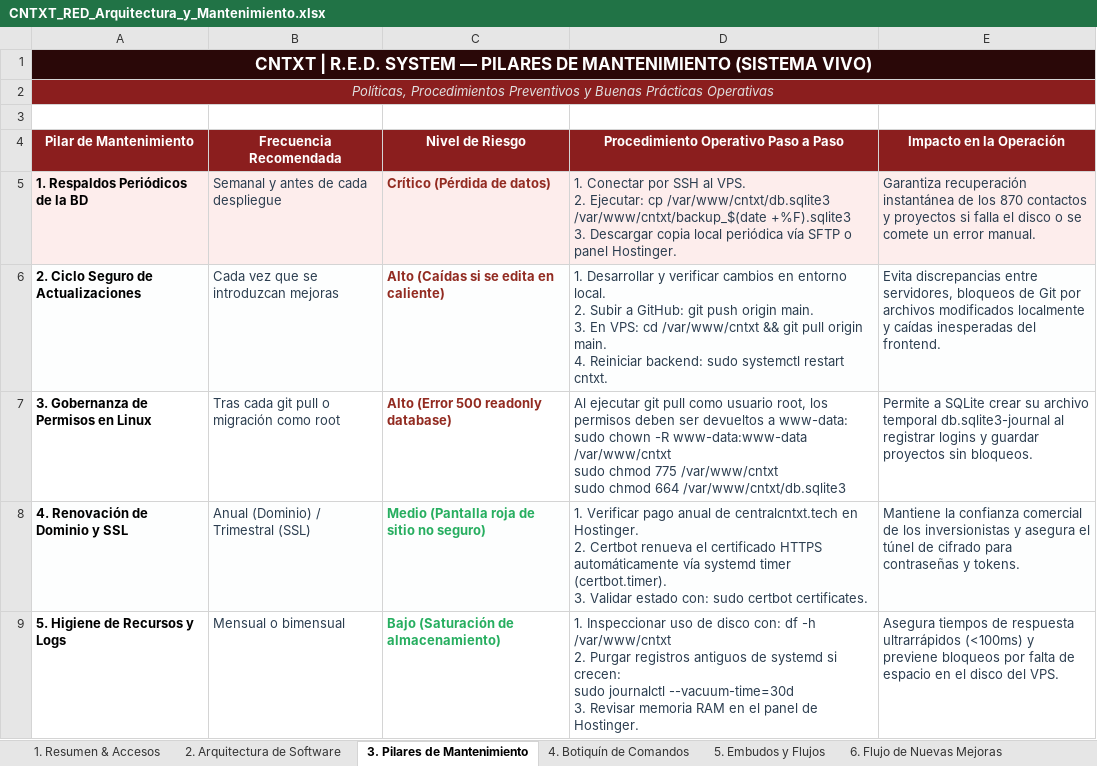
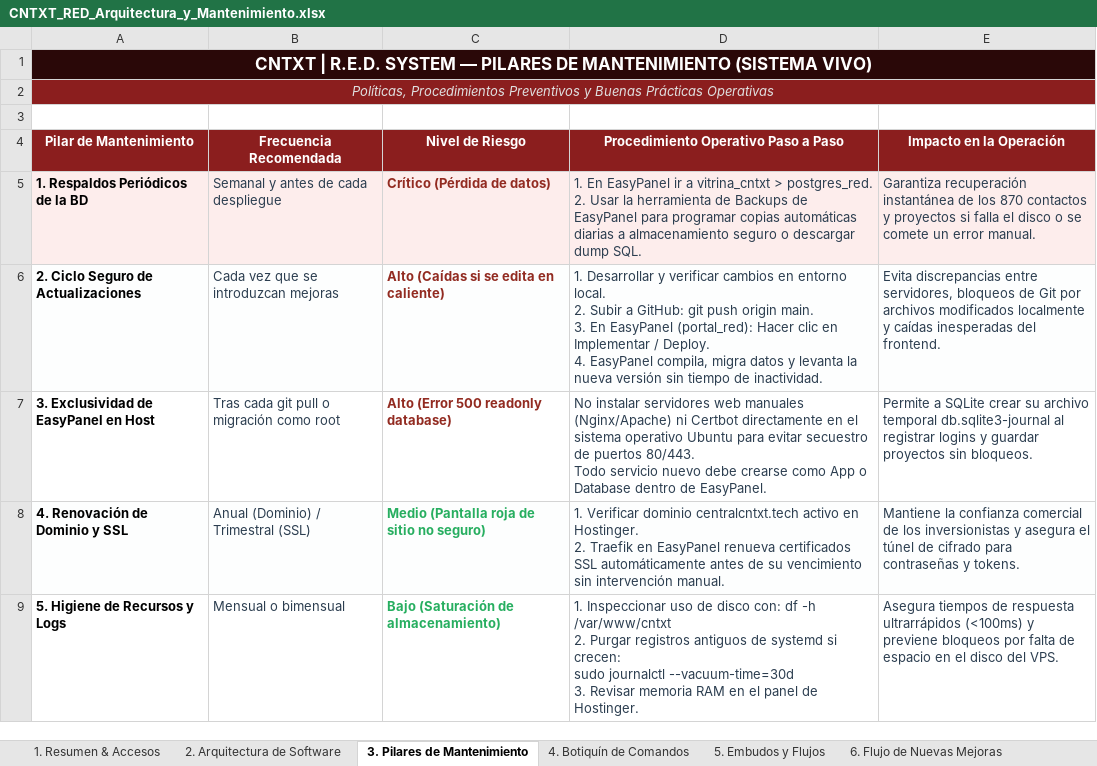
Before and after one commit to cont3xto-ceoscl/cntxt-red, an Excel workbook: CNTXT_RED_Arquitectura_y_Mantenimiento.xlsx, sheet 3. Pilares de Mantenimiento, drawn as a sheet; values as stored, in another font and other column widths than the file's, no borders; ↵ is a line break in a cell; the diff names each change by its address in the sheet, - before the commit and + after, or states it on an @@ line.

Commit message:
docs: update architecture and maintenance spreadsheet for EasyPanel and PostgreSQL

```diff
--- a/CNTXT_RED_Arquitectura_y_Mantenimiento.xlsx (sheet 3. Pilares de Mantenimiento)
+++ b/CNTXT_RED_Arquitectura_y_Mantenimiento.xlsx (sheet 3. Pilares de Mantenimiento)
-D5: 1. Conectar por SSH al VPS. ↵ 2. Ejecutar: cp /var/www/cntxt/db.sqlite3 /var/www/cntxt/backup_$(date +%F).sqlite3 ↵ 3. Descargar copia local periódica vía SFTP o panel Hostinger.
+D5: 1. En EasyPanel ir a vitrina_cntxt > postgres_red. ↵ 2. Usar la herramienta de Backups de EasyPanel para programar copias automáticas diarias a almacenamiento seguro o descargar dump SQL.
-D6: …3. En VPS: cd /var/www/cntxt && git pull origin main. ↵ 4. Reiniciar backend: sudo systemctl restart cntxt.
+D6: …3. En EasyPanel (portal_red): Hacer clic en Implementar / Deploy. ↵ 4. EasyPanel compila, migra datos y levanta la nueva versión sin tiempo de inactividad.
-A7 (Pilar de Mantenimiento): 3. Gobernanza de Permisos en Linux
+A7 (Pilar de Mantenimiento): 3. Exclusividad de EasyPanel en Host
-D7: Al ejecutar git pull como usuario root, los permisos deben ser devueltos a www-data: ↵ sudo chown -R www-data:www-data /var/www/cntxt ↵ sudo chmod 775 /var/www/cntxt ↵ sudo chmod 664 /var/www/cntxt/db.sqlite3
+D7: No instalar servidores web manuales (Nginx/Apache) ni Certbot directamente en el sistema operativo Ubuntu para evitar secuestro de puertos 80/443. ↵ Todo servicio nuevo debe crearse como App o Database dentro de EasyPanel.
-D8: 1. Verificar pago anual de centralcntxt.tech en Hostinger. ↵ 2. Certbot renueva el certificado HTTPS automáticamente vía systemd timer (certbot.timer). ↵ 3. Validar estado con: sudo certbot certificates.
+D8: 1. Verificar dominio centralcntxt.tech activo en Hostinger. ↵ 2. Traefik en EasyPanel renueva certificados SSL automáticamente antes de su vencimiento sin intervención manual.
```
Also changed, not shown: sheet 4. Botiquín de Comandos, sheet 2. Arquitectura de Software, sheet 6. Flujo de Nuevas Mejoras, sheet 1. Resumen & Accesos.
